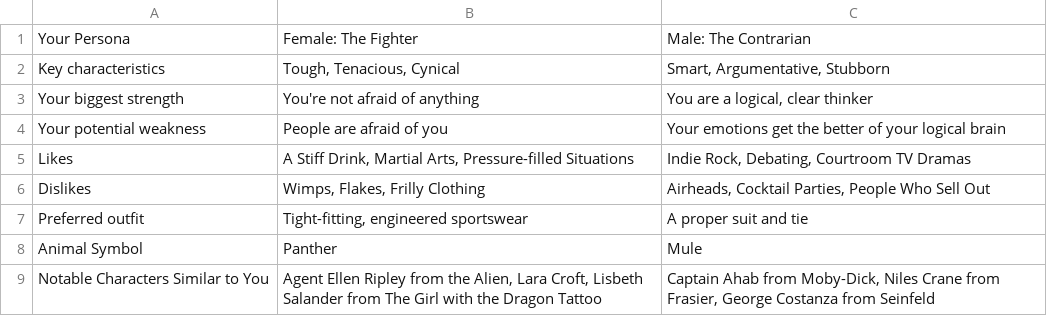
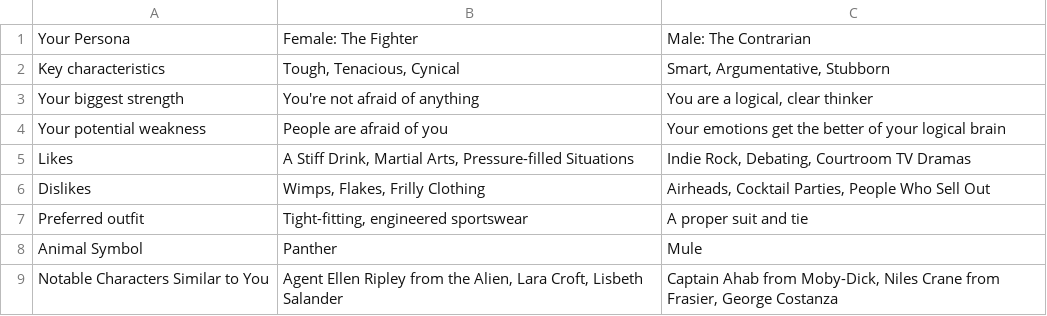
Before and after one commit to KutayAkalin/mef03g-spo-R-ify, a CSV file: SpotifyR/F.csv, drawn as a sheet.

Commit message:
Update F.csv

```diff
--- a/SpotifyR/F.csv
+++ b/SpotifyR/F.csv
@@ -8,2 +8,2 @@ Preferred outfit,"Tight-fitting, engineered sportswear",A proper suit and tie
 Animal Symbol,Panther,Mule
-Notable Characters Similar to You,"Agent Ellen Ripley from the Alien, Lara Croft, Lisbeth Salander from The Girl with the Dragon Tattoo","Captain Ahab from Moby-Dick, Niles Crane from Frasier, George Costanza from Seinfeld"
+Notable Characters Similar to You,"Agent Ellen Ripley from the Alien, Lara Croft, Lisbeth Salander","Captain Ahab from Moby-Dick, Niles Crane from Frasier, George Costanza"
```
